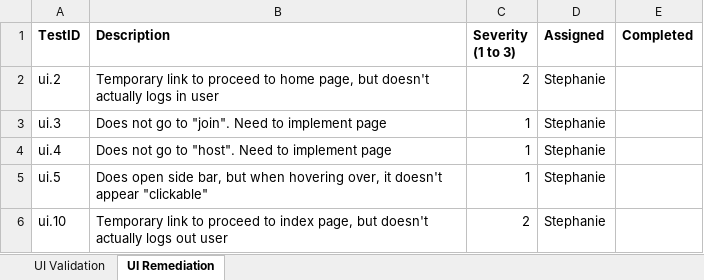
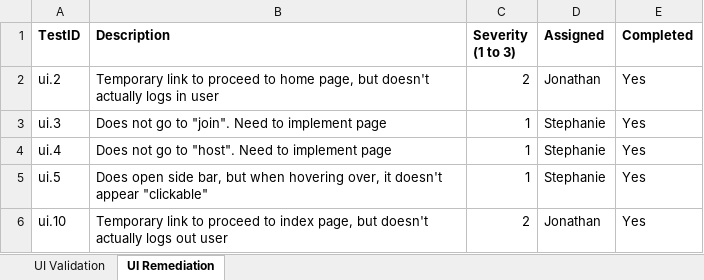
Before and after one commit to milesmahon/cs411, an Excel workbook: CS 411 - UI Validation.xlsx, sheet UI Remediation, drawn as a sheet; values as stored, in another font and other column widths than the file's, no borders; charts and pictures not drawn; the diff names each change by its address in the sheet, - before the commit and + after, or states it on an @@ line.

```diff
--- a/CS 411 - UI Validation.xlsx (sheet UI Remediation)
+++ b/CS 411 - UI Validation.xlsx (sheet UI Remediation)
-D2 (Assigned): Stephanie
+D2 (Assigned): Jonathan
-E2:E6 (Completed): (empty)
+E2:E6 (Completed): Yes
-D6 (Assigned): Stephanie
+D6 (Assigned): Jonathan
```
Also changed, not shown: sheet UI Validation, charts or pictures, 1 other file.
